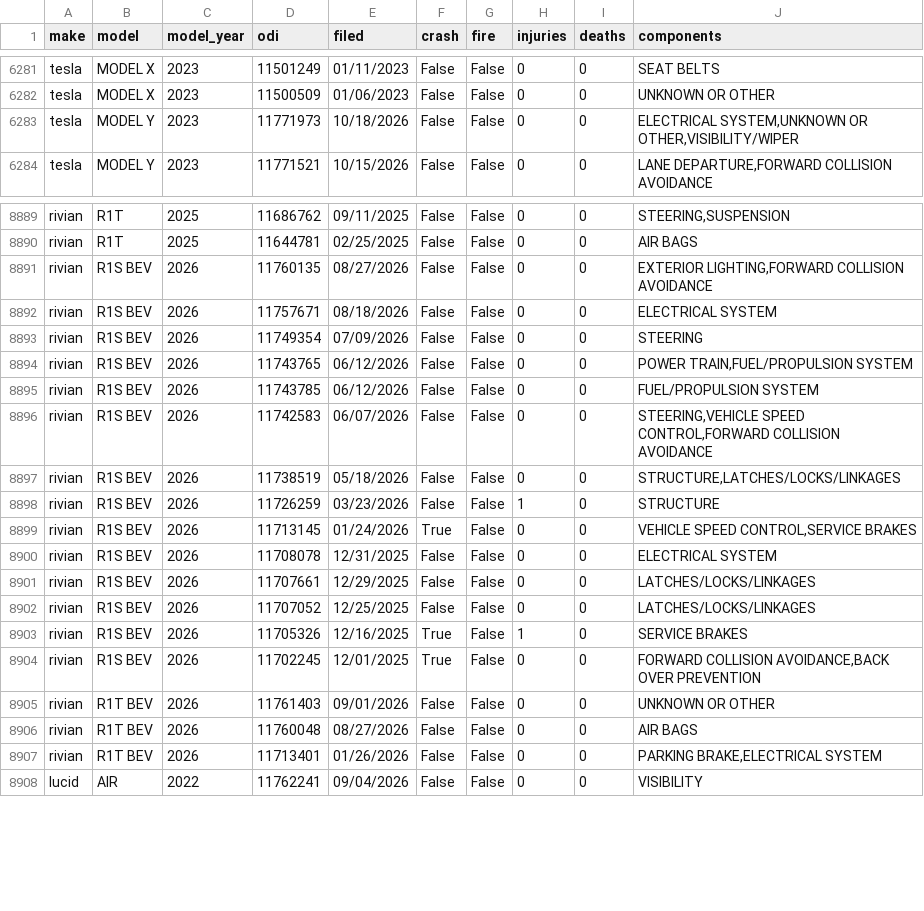
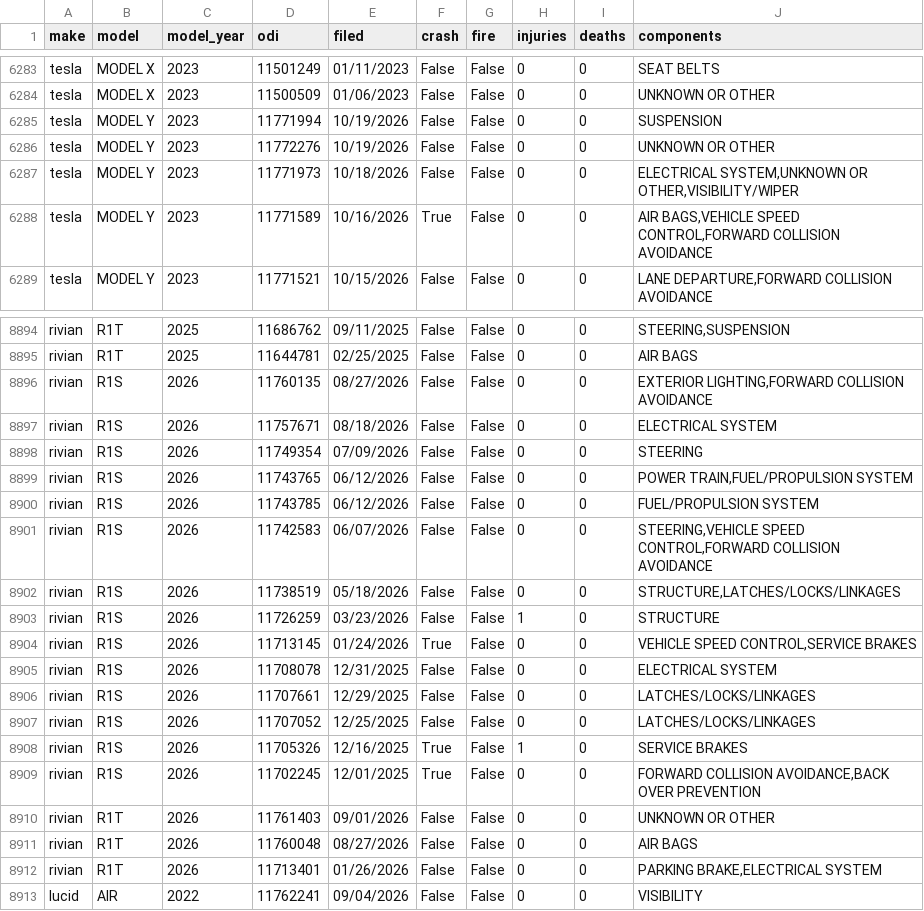
Before and after one commit to Shubham080802/tesla-Rivian-dashboard, a CSV file: data/external/research/nhtsa_complaints.csv, drawn as a sheet; only a part is shown, gaps mark what is left out; the diff covers the shown part only.

```diff
--- a/data/external/research/nhtsa_complaints.csv
+++ b/data/external/research/nhtsa_complaints.csv
@@ -6282,3 +6284,6 @@ tesla,MODEL X,2023,11501249,01/11/2023,False,False,0,0,SEAT BELTS
 tesla,MODEL X,2023,11500509,01/06/2023,False,False,0,0,UNKNOWN OR OTHER
+tesla,MODEL Y,2023,11771994,10/19/2026,False,False,0,0,SUSPENSION
+tesla,MODEL Y,2023,11772276,10/19/2026,False,False,0,0,UNKNOWN OR OTHER
 tesla,MODEL Y,2023,11771973,10/18/2026,False,False,0,0,"ELECTRICAL SYSTEM,UNKNOWN OR OTHER,VISIBILITY/WIPER"
+tesla,MODEL Y,2023,11771589,10/16/2026,True,False,0,0,"AIR BAGS,VEHICLE SPEED CONTROL,FORWARD COLLISION AVOIDANCE"
 tesla,MODEL Y,2023,11771521,10/15/2026,False,False,0,0,"LANE DEPARTURE,FORWARD COLLISION AVOIDANCE"
@@ -8890,19 +8895,19 @@ rivian,R1T,2025,11686762,09/11/2025,False,False,0,0,"STEERING,SUSPENSION"
 rivian,R1T,2025,11644781,02/25/2025,False,False,0,0,AIR BAGS
-rivian,R1S BEV,2026,11760135,08/27/2026,False,False,0,0,"EXTERIOR LIGHTING,FORWARD COLLISION AVOIDANCE"
-rivian,R1S BEV,2026,11757671,08/18/2026,False,False,0,0,ELECTRICAL SYSTEM
-rivian,R1S BEV,2026,11749354,07/09/2026,False,False,0,0,STEERING
-rivian,R1S BEV,2026,11743765,06/12/2026,False,False,0,0,"POWER TRAIN,FUEL/PROPULSION SYSTEM"
-rivian,R1S BEV,2026,11743785,06/12/2026,False,False,0,0,FUEL/PROPULSION SYSTEM
-rivian,R1S BEV,2026,11742583,06/07/2026,False,False,0,0,"STEERING,VEHICLE SPEED CONTROL,FORWARD COLLISION AVOIDANCE"
-rivian,R1S BEV,2026,11738519,05/18/2026,False,False,0,0,"STRUCTURE,LATCHES/LOCKS/LINKAGES"
-rivian,R1S BEV,2026,11726259,03/23/2026,False,False,1,0,STRUCTURE
-rivian,R1S BEV,2026,11713145,01/24/2026,True,False,0,0,"VEHICLE SPEED CONTROL,SERVICE BRAKES"
-rivian,R1S BEV,2026,11708078,12/31/2025,False,False,0,0,ELECTRICAL SYSTEM
-rivian,R1S BEV,2026,11707661,12/29/2025,False,False,0,0,LATCHES/LOCKS/LINKAGES
-rivian,R1S BEV,2026,11707052,12/25/2025,False,False,0,0,LATCHES/LOCKS/LINKAGES
-rivian,R1S BEV,2026,11705326,12/16/2025,True,False,1,0,SERVICE BRAKES
-rivian,R1S BEV,2026,11702245,12/01/2025,True,False,0,0,"FORWARD COLLISION AVOIDANCE,BACK OVER PREVENTION"
-rivian,R1T BEV,2026,11761403,09/01/2026,False,False,0,0,UNKNOWN OR OTHER
-rivian,R1T BEV,2026,11760048,08/27/2026,False,False,0,0,AIR BAGS
-rivian,R1T BEV,2026,11713401,01/26/2026,False,False,0,0,"PARKING BRAKE,ELECTRICAL SYSTEM"
+rivian,R1S,2026,11760135,08/27/2026,False,False,0,0,"EXTERIOR LIGHTING,FORWARD COLLISION AVOIDANCE"
+rivian,R1S,2026,11757671,08/18/2026,False,False,0,0,ELECTRICAL SYSTEM
+rivian,R1S,2026,11749354,07/09/2026,False,False,0,0,STEERING
+rivian,R1S,2026,11743765,06/12/2026,False,False,0,0,"POWER TRAIN,FUEL/PROPULSION SYSTEM"
+rivian,R1S,2026,11743785,06/12/2026,False,False,0,0,FUEL/PROPULSION SYSTEM
+rivian,R1S,2026,11742583,06/07/2026,False,False,0,0,"STEERING,VEHICLE SPEED CONTROL,FORWARD COLLISION AVOIDANCE"
+rivian,R1S,2026,11738519,05/18/2026,False,False,0,0,"STRUCTURE,LATCHES/LOCKS/LINKAGES"
+rivian,R1S,2026,11726259,03/23/2026,False,False,1,0,STRUCTURE
+rivian,R1S,2026,11713145,01/24/2026,True,False,0,0,"VEHICLE SPEED CONTROL,SERVICE BRAKES"
+rivian,R1S,2026,11708078,12/31/2025,False,False,0,0,ELECTRICAL SYSTEM
+rivian,R1S,2026,11707661,12/29/2025,False,False,0,0,LATCHES/LOCKS/LINKAGES
+rivian,R1S,2026,11707052,12/25/2025,False,False,0,0,LATCHES/LOCKS/LINKAGES
+rivian,R1S,2026,11705326,12/16/2025,True,False,1,0,SERVICE BRAKES
+rivian,R1S,2026,11702245,12/01/2025,True,False,0,0,"FORWARD COLLISION AVOIDANCE,BACK OVER PREVENTION"
+rivian,R1T,2026,11761403,09/01/2026,False,False,0,0,UNKNOWN OR OTHER
+rivian,R1T,2026,11760048,08/27/2026,False,False,0,0,AIR BAGS
+rivian,R1T,2026,11713401,01/26/2026,False,False,0,0,"PARKING BRAKE,ELECTRICAL SYSTEM"
 lucid,AIR,2022,11762241,09/04/2026,False,False,0,0,VISIBILITY
```
Also changed, not shown: 2 added rows and 74 edited cells elsewhere in this file, 8 other files.
